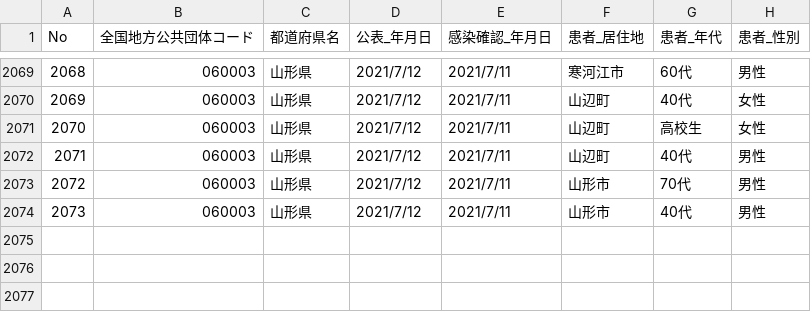
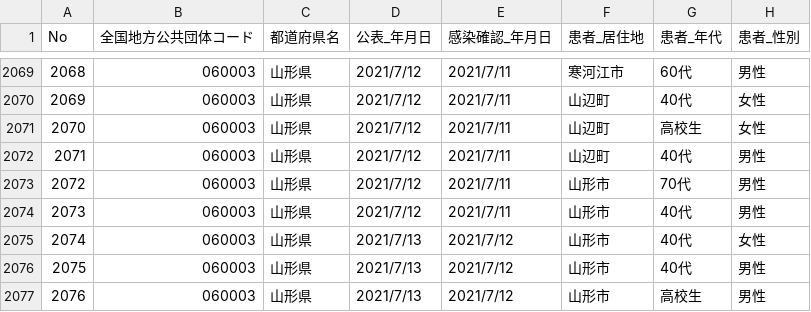
Before and after one commit to satorukadowaki/covid19-yamagata, a CSV file: app/master_data/csv/patients.csv, drawn as a sheet; only a part is shown, gaps mark what is left out.

```diff
--- a/app/master_data/csv/patients.csv
+++ b/app/master_data/csv/patients.csv
@@ -2074 +2074,4 @@ No,全国地方公共団体コード,都道府県名,公表_年月日,感染確
 2073,060003,山形県,2021/7/12,2021/7/11,山形市,40代,男性
+2074,060003,山形県,2021/7/13,2021/7/12,山形市,40代,女性
+2075,060003,山形県,2021/7/13,2021/7/12,山形市,40代,男性
+2076,060003,山形県,2021/7/13,2021/7/12,山形市,高校生,男性
```
Also changed, not shown: app/master_data/csv/patients_org.csv, app/master_data/csv/tests.csv, 22 other files.
